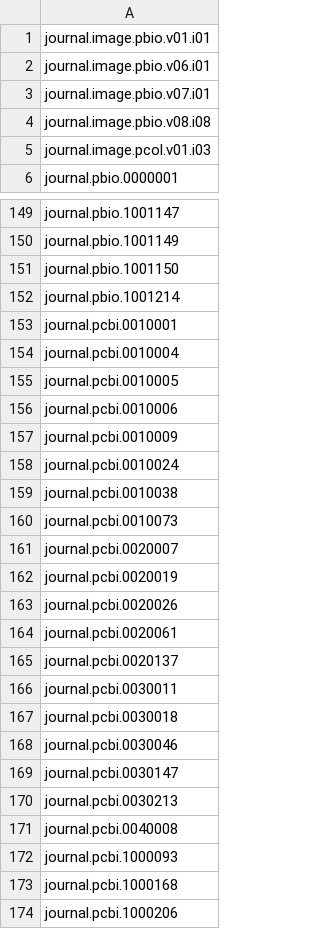
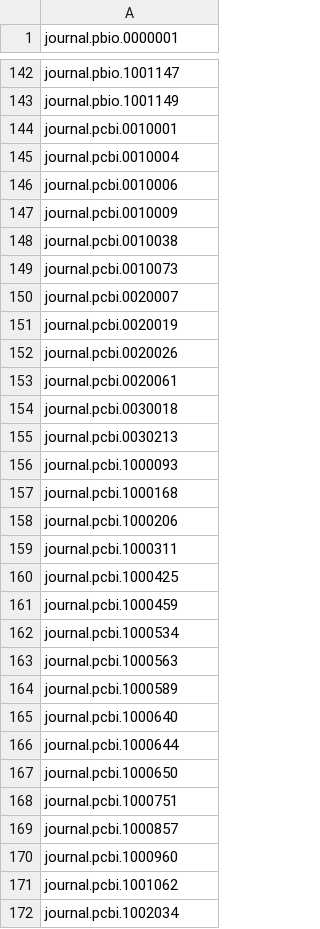
Before and after one commit to PLOS/content-repo, a CSV file: tools/loadTest/articlelist_testdata_full.csv, drawn as a sheet; only a part is shown, gaps mark what is left out; the shorter side is filled out with more unchanged rows; the diff covers the shown part only; the diff names each change by its address in the sheet, - before the commit and + after, or states it on an @@ line.

```diff
--- a/tools/loadTest/articlelist_testdata_full.csv
+++ b/tools/loadTest/articlelist_testdata_full.csv
-row 1: journal.image.pbio.v01.i01
-row 2: journal.image.pbio.v06.i01
-row 3: journal.image.pbio.v07.i01
-row 4: journal.image.pbio.v08.i08
-row 5: journal.image.pcol.v01.i03
-row 151: journal.pbio.1001150
-row 152: journal.pbio.1001214
-row 155: journal.pcbi.0010005
-row 158: journal.pcbi.0010024
-row 165: journal.pcbi.0020137
-row 166: journal.pcbi.0030011
-row 168: journal.pcbi.0030046
-row 169: journal.pcbi.0030147
-row 171: journal.pcbi.0040008
```
Also changed, not shown: 20 removed rows elsewhere in this file, 6 other files.
